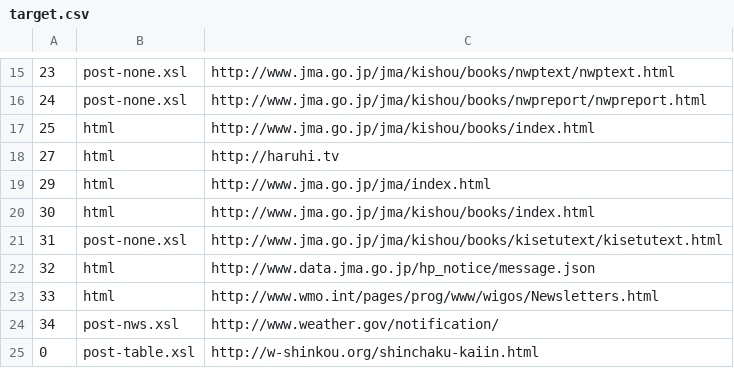
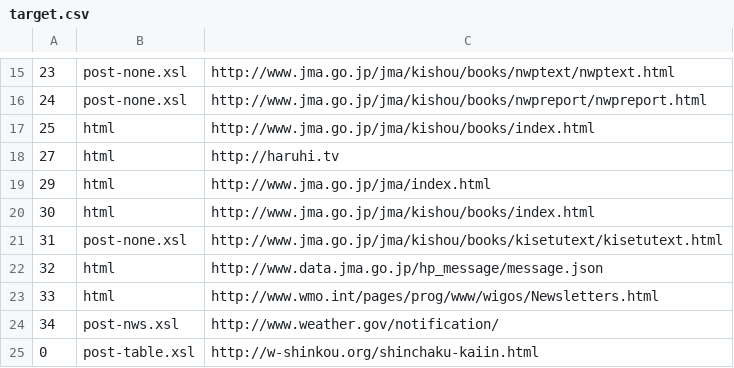
Before and after one commit to etoyoda/antenna, a CSV file: target.csv, drawn as a sheet; only a part is shown, gaps mark what is left out.

Commit message:
JMA website reorganized Feb 2021

```diff
--- a/target.csv
+++ b/target.csv
@@ -21,3 +21,3 @@
 31,post-none.xsl,http://www.jma.go.jp/jma/kishou/books/kisetutext/kisetutext.html
-32,html,http://www.data.jma.go.jp/hp_notice/message.json
+32,html,http://www.data.jma.go.jp/hp_message/message.json
 33,html,http://www.wmo.int/pages/prog/www/wigos/Newsletters.html
```
